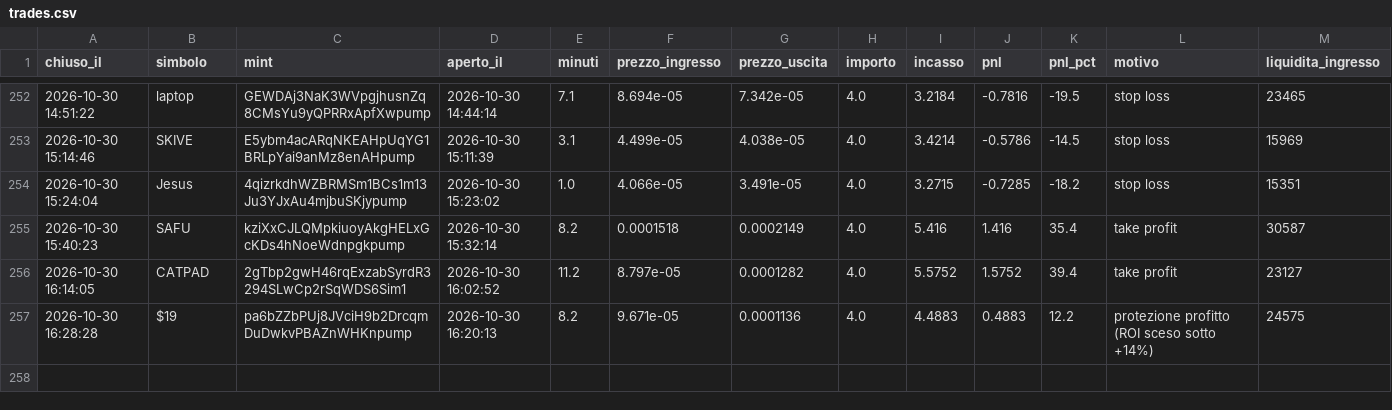
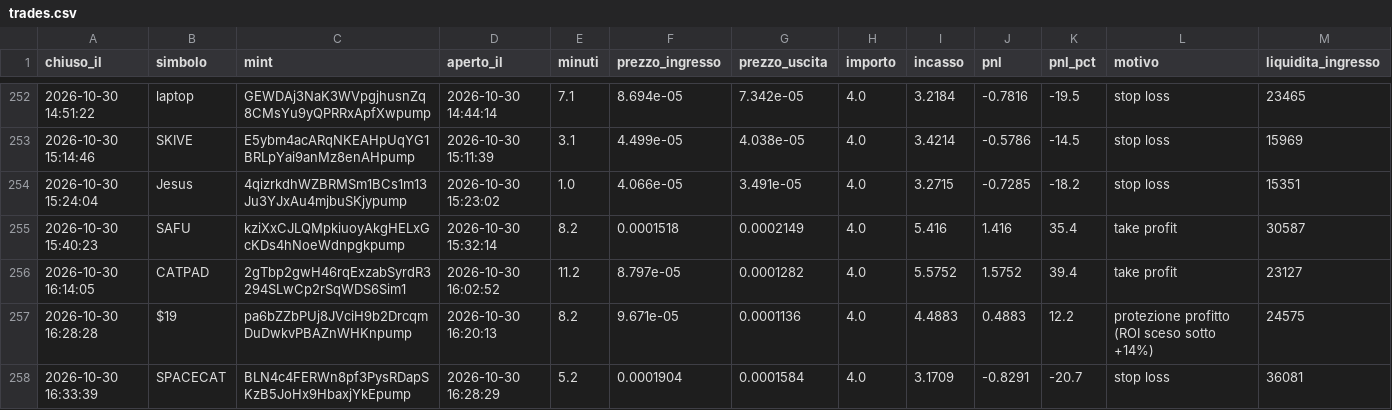
Before and after one commit to rniko1508-ui/Paper-bot, a CSV file: trades.csv, drawn as a sheet; only a part is shown, gaps mark what is left out.

```diff
--- a/trades.csv
+++ b/trades.csv
@@ -257 +257,2 @@ chiuso_il,simbolo,mint,aperto_il,minuti,prezzo_ingresso,prezzo_uscita,importo,in
 2026-10-30 16:28:28,$19,pa6bZZbPUj8JVciH9b2DrcqmDuDwkvPBAZnWHKnpump,2026-10-30 16:20:13,8.2,9.671e-05,0.0001136,4.0,4.4883,0.4883,12.2,protezione profitto (ROI sceso sotto +14%),24575
+2026-10-30 16:33:39,SPACECAT,BLN4c4FERWn8pf3PysRDapSKzB5JoHx9HbaxjYkEpump,2026-10-30 16:28:29,5.2,0.0001904,0.0001584,4.0,3.1709,-0.8291,-20.7,stop loss,36081
```
Also changed, not shown: 3 other files.
